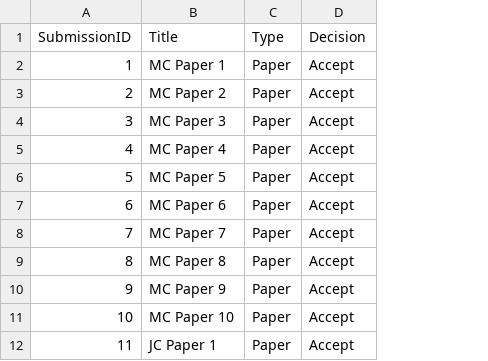
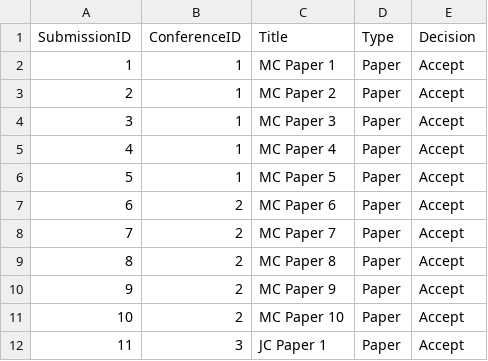
Before and after one commit to ahmetutku/A3, a CSV file: data/Submission.csv, drawn as a sheet; only a part is shown; the diff names each change by its address in the sheet, - before the commit and + after, or states it on an @@ line.

Commit message:
Update of Submission table so it holds the conference info.

```diff
--- a/data/Submission.csv
+++ b/data/Submission.csv
+column B (ConferenceID), rows 2-12: 1 | 1 | 1 | 1 | 1 | 2 | 2 | 2 | 2 | 2 | 3
```
Also changed, not shown: 2 other files.
